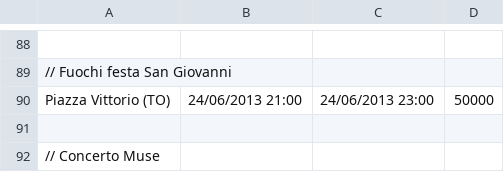
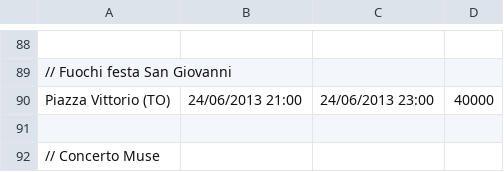
Before and after one commit to mmamei/telecom-mamei, a CSV file: Telecom2/config/cityevents.csv, drawn as a sheet; only a part is shown, gaps mark what is left out; the diff names each change by its address in the sheet, - before the commit and + after, or states it on an @@ line.

```diff
--- a/Telecom2/config/cityevents.csv
+++ b/Telecom2/config/cityevents.csv
-D90: 50000
+D90: 40000
```
Also changed, not shown: 6 other files.
